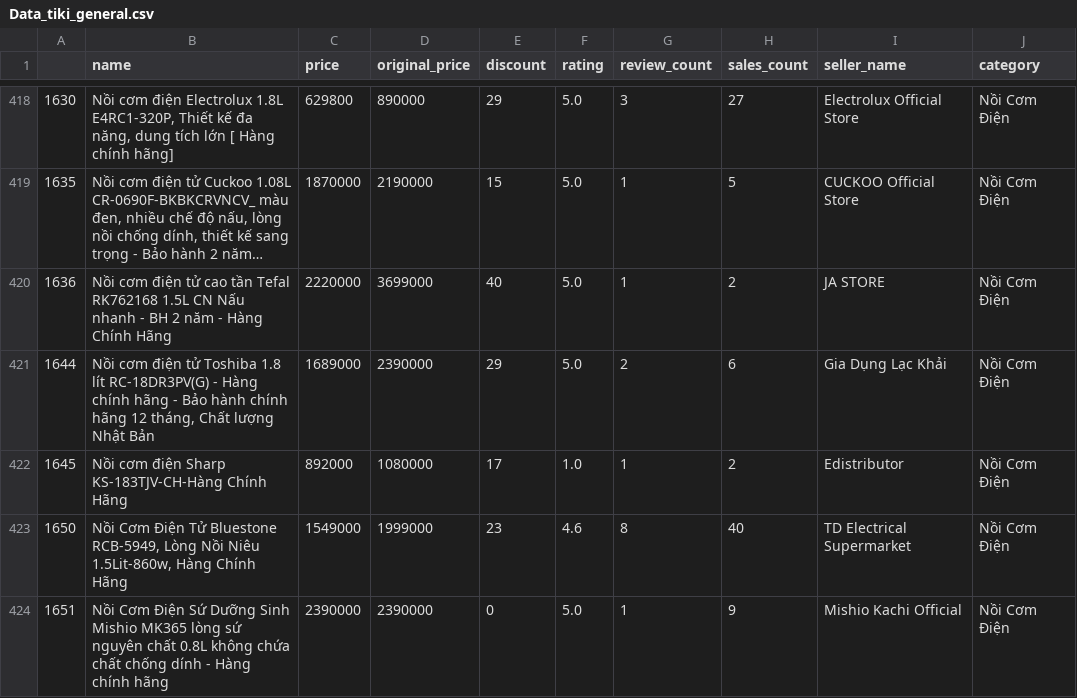
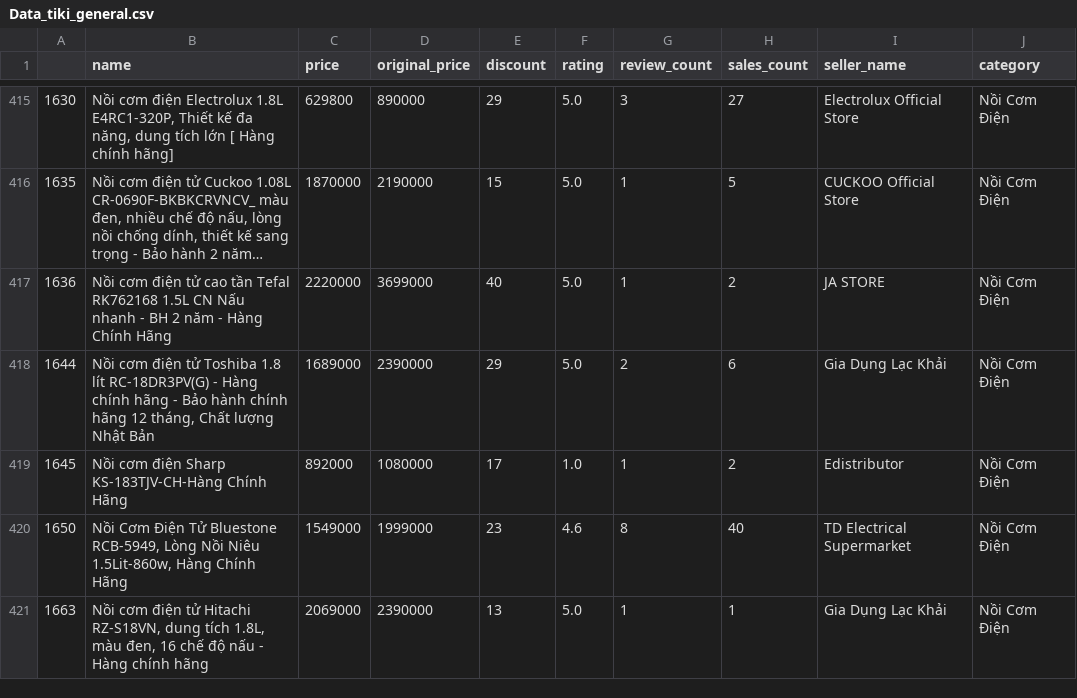
Before and after one commit to nkhanhtung/Python-Cot-Dua, a CSV file: Data_tiki_general.csv, drawn as a sheet; only a part is shown, gaps mark what is left out; the shorter side is filled out with more unchanged rows; long unchanged cells end in …; the diff covers the shown part only.

```diff
--- a/Data_tiki_general.csv
+++ b/Data_tiki_general.csv
@@ -423,2 +420 @@
 1650,"Nồi Cơm Điện Tử Bluestone RCB-5949, Lòng Nồi Niêu 1.5Lit-860w, Hàng Chính Hãng",1549000,1999000,23,4.6,8,40,TD Electrical Supermarket,Nồi Cơm Điện
-1651,Nồi Cơm Điện Sứ Dưỡng Sinh Mishio MK365 lòng sứ nguyên chất 0.8L không chứa chất chống dính - Hàng chính hãng,2390000,2390000,0,5.0,1,9,Mishio Kachi Official,Nồi Cơm Điện
```
Also changed, not shown: 8 removed rows elsewhere in this file, 3 other files.
